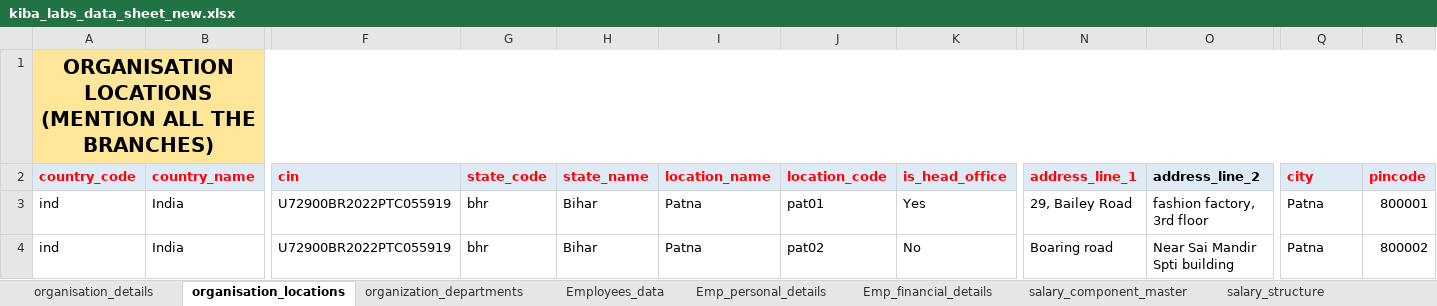
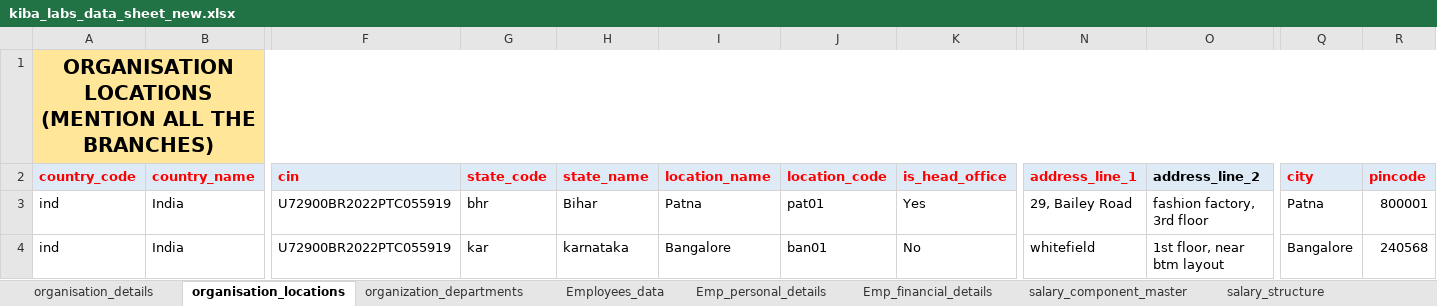
Before and after one commit to beingnabeel/organisation-onboarding, an Excel workbook: kiba_labs_data_sheet_new.xlsx, sheet organisation_locations, drawn as a sheet; only a part is shown, gaps mark what is left out; values as stored, in another font and other column widths than the file's, no borders; the diff names each change by its address in the sheet, - before the commit and + after, or states it on an @@ line.

```diff
--- a/kiba_labs_data_sheet_new.xlsx (sheet organisation_locations)
+++ b/kiba_labs_data_sheet_new.xlsx (sheet organisation_locations)
-G4 (state_code): bhr
+G4 (state_code): kar
-H4 (state_name): Bihar
+H4 (state_name): karnataka
-I4 (location_name): Patna
+I4 (location_name): Bangalore
-J4 (location_code): pat02
+J4 (location_code): ban01
-N4 (address_line_1): Boaring road
+N4 (address_line_1): whitefield
-O4 (address_line_2): Near Sai Mandir Spti building
+O4 (address_line_2): 1st floor, near btm layout
-Q4 (city): Patna
+Q4 (city): Bangalore
-R4 (pincode): 800002
+R4 (pincode): 240568
```
Also changed, not shown: sheet Employees_data, sheet organization_departments, 30 other files.
